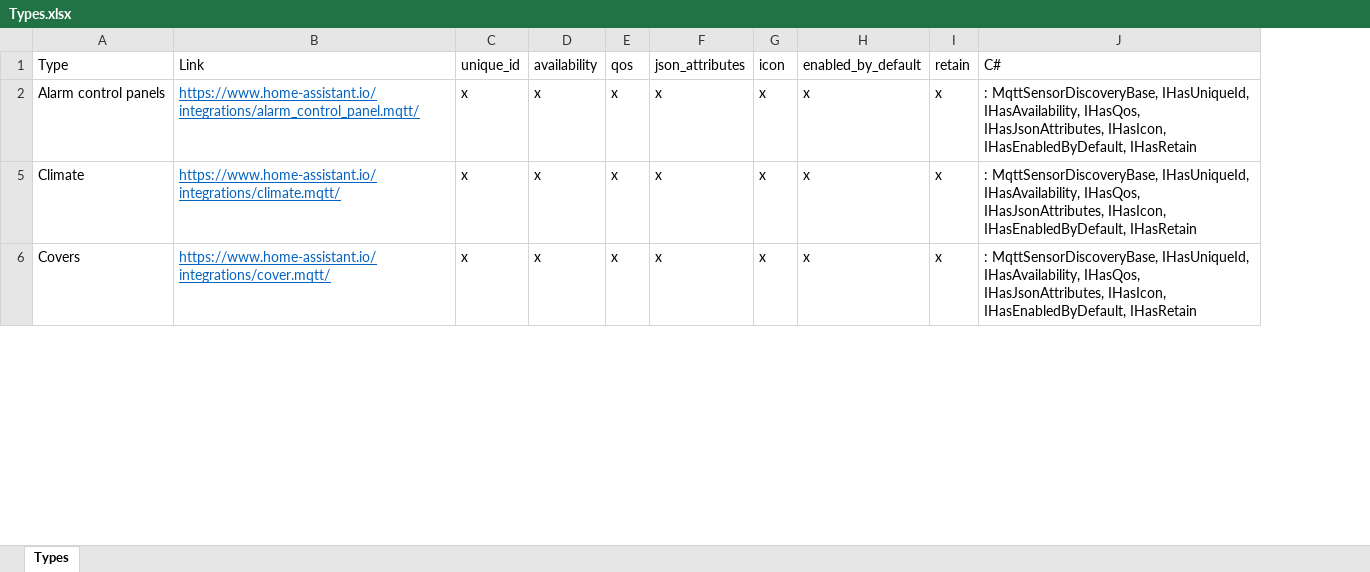
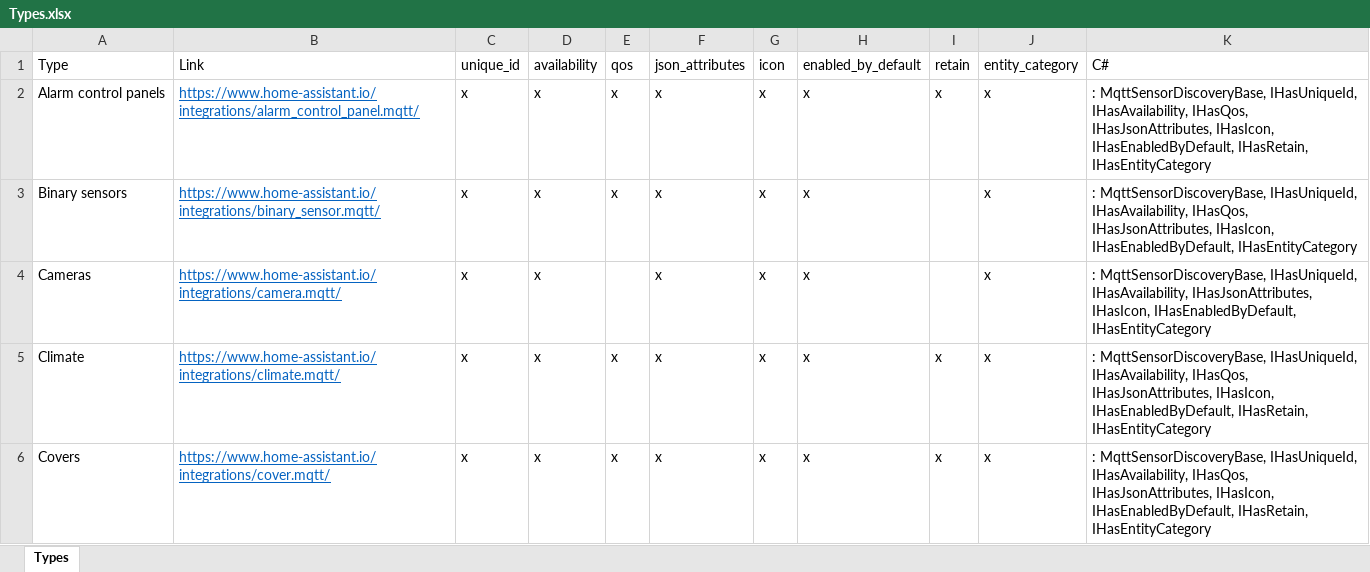
Before and after one commit to LordMike/MBW.HassMQTT, an Excel workbook: Types.xlsx, sheet Types, drawn as a sheet; only a part is shown; values as stored, in another font and other column widths than the file's, no borders; conditional formats and table styles not drawn; removed rows and columns are numbered as before the commit, all else as after; the diff covers the shown part only; the diff names each change by its address in the sheet, - before the commit and + after, or states it on an @@ line.

Commit message:
Update for latest docs
- Add configuration_url
- Add entity_category

```diff
--- a/Types.xlsx (sheet Types)
+++ b/Types.xlsx (sheet Types)
-column J, rows 1-6: C# | : MqttSensorDiscoveryBase, IHasUniqueId, IHasAvailability, IHasQos, IHasJsonAttributes, IHasIcon, IHasEnabledByDefault, IHasRetain | : MqttSensorDiscoveryBase, IHasUniqueId, IHasAvailability, IHasQos, IHasJsonAttributes, IHasIcon, IHasEnabledByDefault, IHasRetain | : MqttSensorDiscoveryBase, IHasUniqueId, IHasAvailability, IHasQos, IHasJsonAttributes, IHasIcon, IHasEnabledByDefault, IHasRetain
+column J, rows 1-2: entity_category | x; rows 5-6: x | x
+column K, rows 1-2: C# | : MqttSensorDiscoveryBase, IHasUniqueId, IHasAvailability, IHasQos, IHasJsonAttributes, IHasIcon, IHasEnabledByDefault, IHasRetain, IHasEntityCategory; rows 5-6: : MqttSensorDiscoveryBase, IHasUniqueId, IHasAvailability, IHasQos, IHasJsonAttributes, IHasIcon, IHasEnabledByDefault, IHasRetain, IHasEntityCategory | : MqttSensorDiscoveryBase, IHasUniqueId, IHasAvailability, IHasQos, IHasJsonAttributes, IHasIcon, IHasEnabledByDefault, IHasRetain, IHasEntityCategory
+row 3: Binary sensors | https://www.home-assistant.io/integrations/binary_sensor.mqtt/ | x | x | x | x | x | x |  | x | : MqttSensorDiscoveryBase, IHasUniqueId, IHasAvailability, IHasQos, IHasJsonAttributes, IHasIcon, IHasEnabledByDefault, IHasEntityCategory
+row 4: Cameras | https://www.home-assistant.io/integrations/camera.mqtt/ | x | x |  | x | x | x |  | x | : MqttSensorDiscoveryBase, IHasUniqueId, IHasAvailability, IHasJsonAttributes, IHasIcon, IHasEnabledByDefault, IHasEntityCategory
```
Also changed, not shown: 1 added row and 3 hidden or unhidden rows elsewhere in this sheet, hidden cells, 21 other files.
